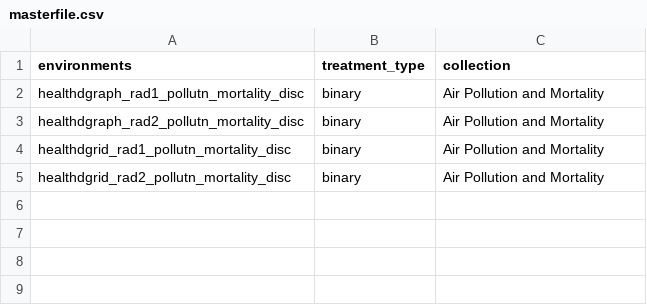
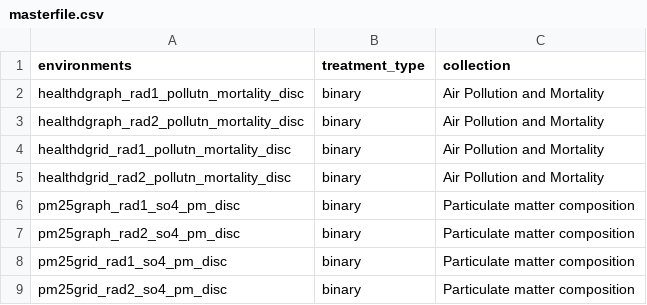
Before and after one commit to moprescu/Spatial-CI, a CSV file: benchmarks/sci/masterfile.csv, drawn as a sheet; the diff names each change by its address in the sheet, - before the commit and + after, or states it on an @@ line.

```diff
--- a/benchmarks/sci/masterfile.csv
+++ b/benchmarks/sci/masterfile.csv
+row 6: pm25graph_rad1_so4_pm_disc | binary | Particulate matter composition
+row 7: pm25graph_rad2_so4_pm_disc | binary | Particulate matter composition
+row 8: pm25grid_rad1_so4_pm_disc | binary | Particulate matter composition
+row 9: pm25grid_rad2_so4_pm_disc | binary | Particulate matter composition
```
Also changed, not shown: 8 other files.
